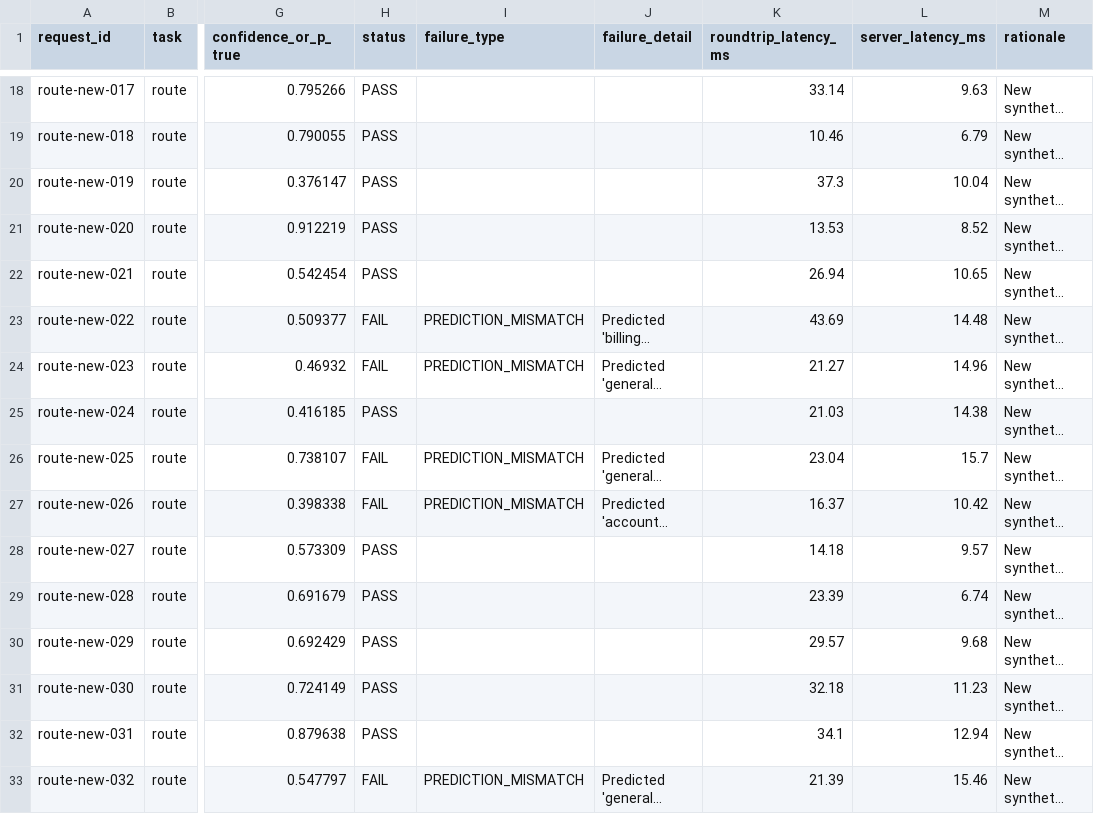
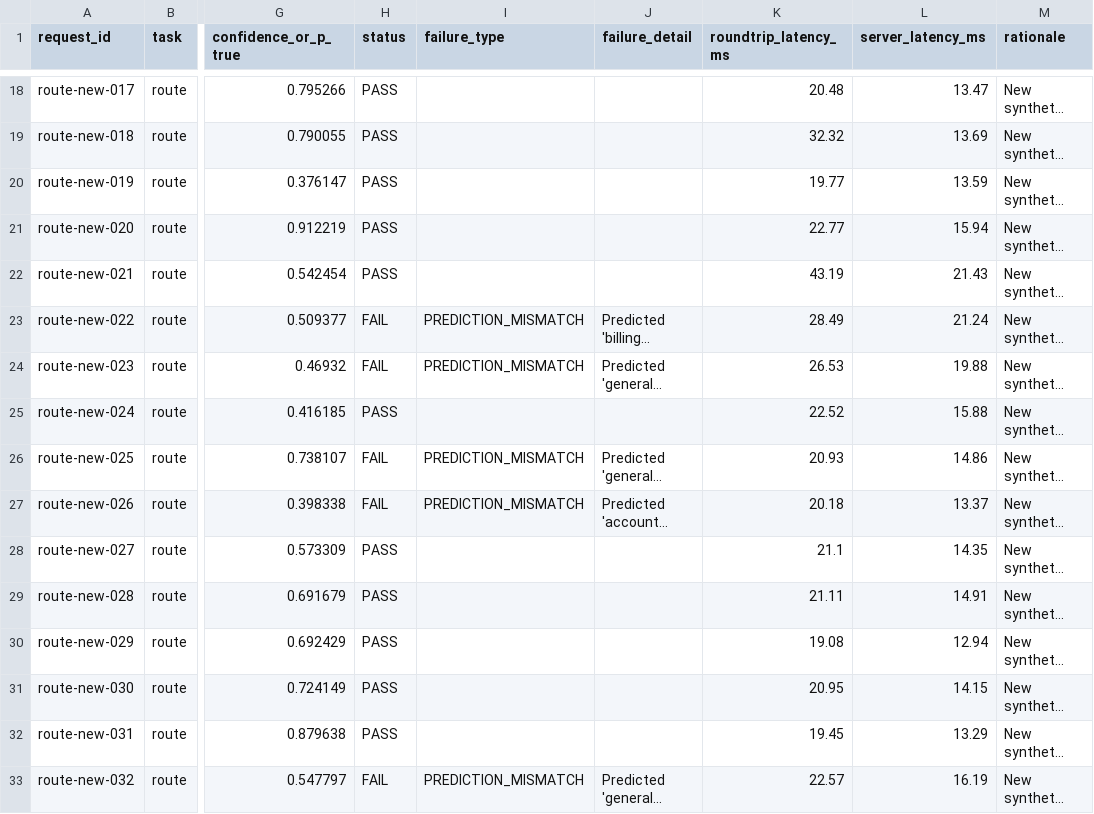
Before and after one commit to rowlokie/CognitionNext, a CSV file: testing/results/results.csv, drawn as a sheet; only a part is shown, gaps mark what is left out; long unchanged cells end in …; the diff covers the shown part only; the diff names each change by its address in the sheet, - before the commit and + after, or states it on an @@ line.

```diff
--- a/testing/results/results.csv
+++ b/testing/results/results.csv
-K18 (roundtrip_latency_ms): 33.14
+K18 (roundtrip_latency_ms): 20.48
-L18 (server_latency_ms): 9.63
+L18 (server_latency_ms): 13.47
-K19 (roundtrip_latency_ms): 10.46
+K19 (roundtrip_latency_ms): 32.32
-L19 (server_latency_ms): 6.79
+L19 (server_latency_ms): 13.69
-K20 (roundtrip_latency_ms): 37.3
+K20 (roundtrip_latency_ms): 19.77
-L20 (server_latency_ms): 10.04
+L20 (server_latency_ms): 13.59
-K21 (roundtrip_latency_ms): 13.53
+K21 (roundtrip_latency_ms): 22.77
-L21 (server_latency_ms): 8.52
+L21 (server_latency_ms): 15.94
-K22 (roundtrip_latency_ms): 26.94
+K22 (roundtrip_latency_ms): 43.19
-L22 (server_latency_ms): 10.65
+L22 (server_latency_ms): 21.43
-K23 (roundtrip_latency_ms): 43.69
+K23 (roundtrip_latency_ms): 28.49
-L23 (server_latency_ms): 14.48
+L23 (server_latency_ms): 21.24
-K24 (roundtrip_latency_ms): 21.27
+K24 (roundtrip_latency_ms): 26.53
-L24 (server_latency_ms): 14.96
+L24 (server_latency_ms): 19.88
-K25 (roundtrip_latency_ms): 21.03
+K25 (roundtrip_latency_ms): 22.52
-L25 (server_latency_ms): 14.38
+L25 (server_latency_ms): 15.88
-K26 (roundtrip_latency_ms): 23.04
+K26 (roundtrip_latency_ms): 20.93
-L26 (server_latency_ms): 15.7
+L26 (server_latency_ms): 14.86
-K27 (roundtrip_latency_ms): 16.37
+K27 (roundtrip_latency_ms): 20.18
-L27 (server_latency_ms): 10.42
+L27 (server_latency_ms): 13.37
-K28 (roundtrip_latency_ms): 14.18
+K28 (roundtrip_latency_ms): 21.1
-L28 (server_latency_ms): 9.57
+L28 (server_latency_ms): 14.35
-K29 (roundtrip_latency_ms): 23.39
+K29 (roundtrip_latency_ms): 21.11
-L29 (server_latency_ms): 6.74
+L29 (server_latency_ms): 14.91
-K30 (roundtrip_latency_ms): 29.57
+K30 (roundtrip_latency_ms): 19.08
-L30 (server_latency_ms): 9.68
+L30 (server_latency_ms): 12.94
-K31 (roundtrip_latency_ms): 32.18
+K31 (roundtrip_latency_ms): 20.95
-L31 (server_latency_ms): 11.23
+L31 (server_latency_ms): 14.15
-K32 (roundtrip_latency_ms): 34.1
+K32 (roundtrip_latency_ms): 19.45
-L32 (server_latency_ms): 12.94
+L32 (server_latency_ms): 13.29
-K33 (roundtrip_latency_ms): 21.39
+K33 (roundtrip_latency_ms): 22.57
-L33 (server_latency_ms): 15.46
+L33 (server_latency_ms): 16.19
```
Also changed, not shown: 166 edited cells elsewhere in this file, 16 other files.
